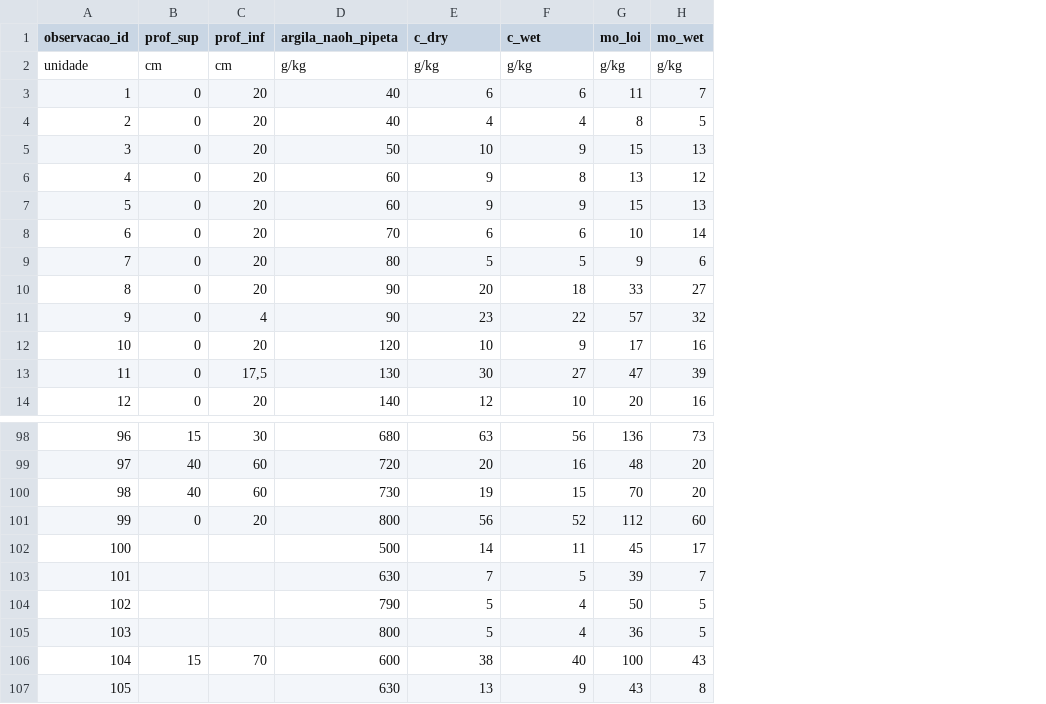
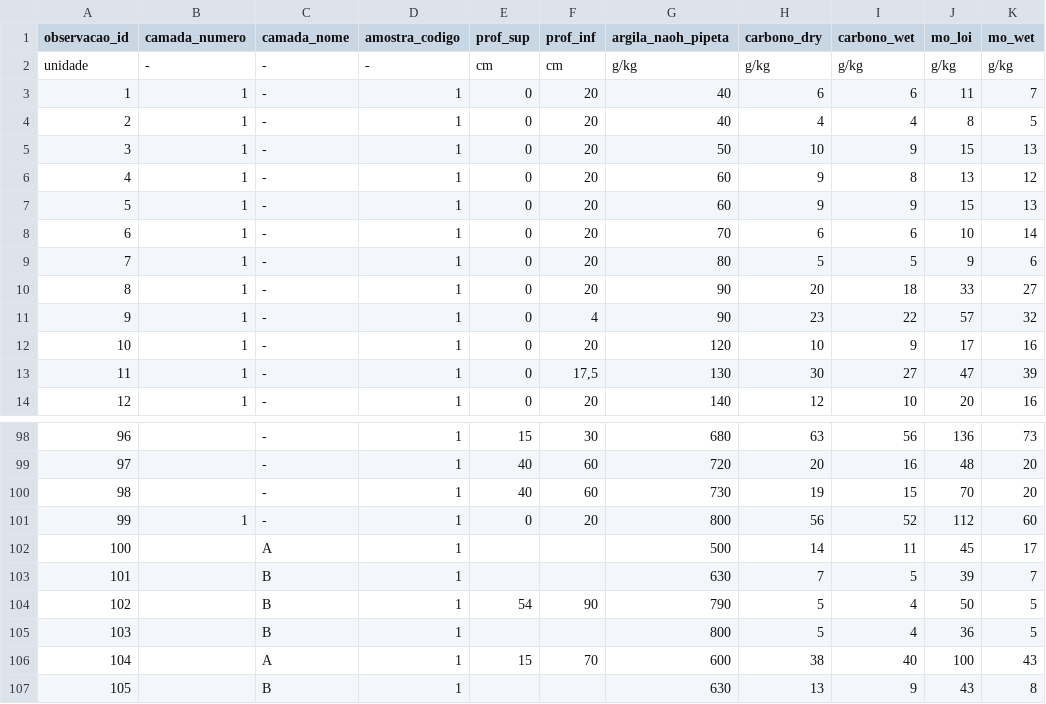
Before and after one commit to samuel-rosa/soc-methods, a CSV file: data/camada.csv, drawn as a sheet; only a part is shown, gaps mark what is left out; addresses are those after the commit; the diff names each change by its address in the sheet, - before the commit and + after, or states it on an @@ line.

Commit message:
updates sampling depth

```diff
--- a/data/camada.csv
+++ b/data/camada.csv
+column B (camada_numero), rows 2-14: - | 1 | 1 | 1 | 1 | 1 | 1 | 1 | 1 | 1 | 1 | 1 | 1; row 101: 1
+column C (camada_nome), rows 2-14: all -; rows 98-107: - | - | - | - | A | B | B | B | A | B
+column D (amostra_codigo), rows 2-14: - | 1 | 1 | 1 | 1 | 1 | 1 | 1 | 1 | 1 | 1 | 1 | 1; rows 98-107: all 1
-H1: c_dry
+H1: carbono_dry
-I1: c_wet
+I1: carbono_wet
-E104 (prof_sup): (empty)
+E104 (prof_sup): 54
-F104 (prof_inf): (empty)
+F104 (prof_inf): 90
```
